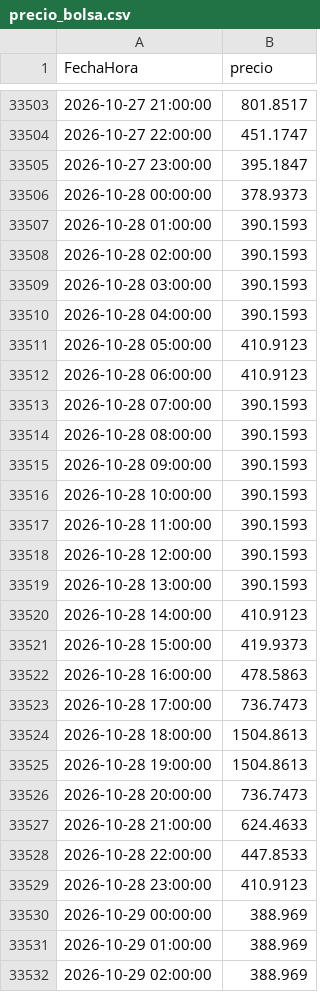
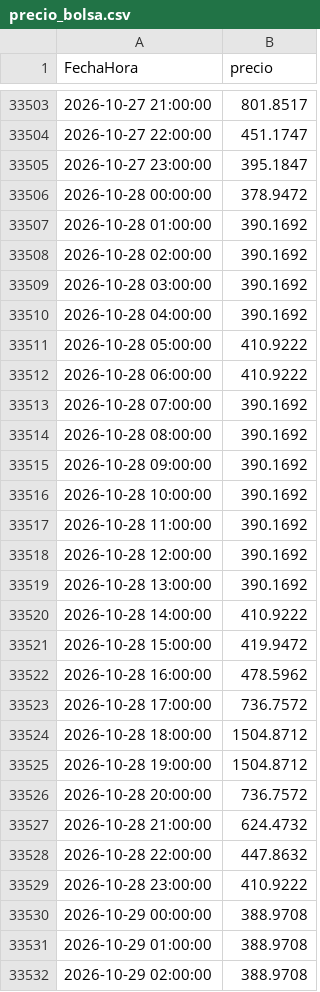
Before and after one commit to tomasjuca1-sudo/VatioPlan, a CSV file: data/precio_bolsa.csv, drawn as a sheet; only a part is shown, gaps mark what is left out; the diff covers the shown part only.

```diff
--- a/data/precio_bolsa.csv
+++ b/data/precio_bolsa.csv
@@ -33505,28 +33505,28 @@ FechaHora,precio
 2026-10-27 23:00:00,395.1847
-2026-10-28 00:00:00,378.9373
-2026-10-28 01:00:00,390.1593
-2026-10-28 02:00:00,390.1593
-2026-10-28 03:00:00,390.1593
-2026-10-28 04:00:00,390.1593
-2026-10-28 05:00:00,410.9123
-2026-10-28 06:00:00,410.9123
-2026-10-28 07:00:00,390.1593
-2026-10-28 08:00:00,390.1593
-2026-10-28 09:00:00,390.1593
-2026-10-28 10:00:00,390.1593
-2026-10-28 11:00:00,390.1593
-2026-10-28 12:00:00,390.1593
-2026-10-28 13:00:00,390.1593
-2026-10-28 14:00:00,410.9123
-2026-10-28 15:00:00,419.9373
-2026-10-28 16:00:00,478.5863
-2026-10-28 17:00:00,736.7473
-2026-10-28 18:00:00,1504.8613
-2026-10-28 19:00:00,1504.8613
-2026-10-28 20:00:00,736.7473
-2026-10-28 21:00:00,624.4633
-2026-10-28 22:00:00,447.8533
-2026-10-28 23:00:00,410.9123
-2026-10-29 00:00:00,388.969
-2026-10-29 01:00:00,388.969
-2026-10-29 02:00:00,388.969
+2026-10-28 00:00:00,378.9472
+2026-10-28 01:00:00,390.1692
+2026-10-28 02:00:00,390.1692
+2026-10-28 03:00:00,390.1692
+2026-10-28 04:00:00,390.1692
+2026-10-28 05:00:00,410.9222
+2026-10-28 06:00:00,410.9222
+2026-10-28 07:00:00,390.1692
+2026-10-28 08:00:00,390.1692
+2026-10-28 09:00:00,390.1692
+2026-10-28 10:00:00,390.1692
+2026-10-28 11:00:00,390.1692
+2026-10-28 12:00:00,390.1692
+2026-10-28 13:00:00,390.1692
+2026-10-28 14:00:00,410.9222
+2026-10-28 15:00:00,419.9472
+2026-10-28 16:00:00,478.5962
+2026-10-28 17:00:00,736.7572
+2026-10-28 18:00:00,1504.8712
+2026-10-28 19:00:00,1504.8712
+2026-10-28 20:00:00,736.7572
+2026-10-28 21:00:00,624.4732
+2026-10-28 22:00:00,447.8632
+2026-10-28 23:00:00,410.9222
+2026-10-29 00:00:00,388.9708
+2026-10-29 01:00:00,388.9708
+2026-10-29 02:00:00,388.9708
```
Also changed, not shown: 24 added rows and 93 edited cells elsewhere in this file, data/AporEner.csv, salidas/evaluacion.csv, 15 other files.
